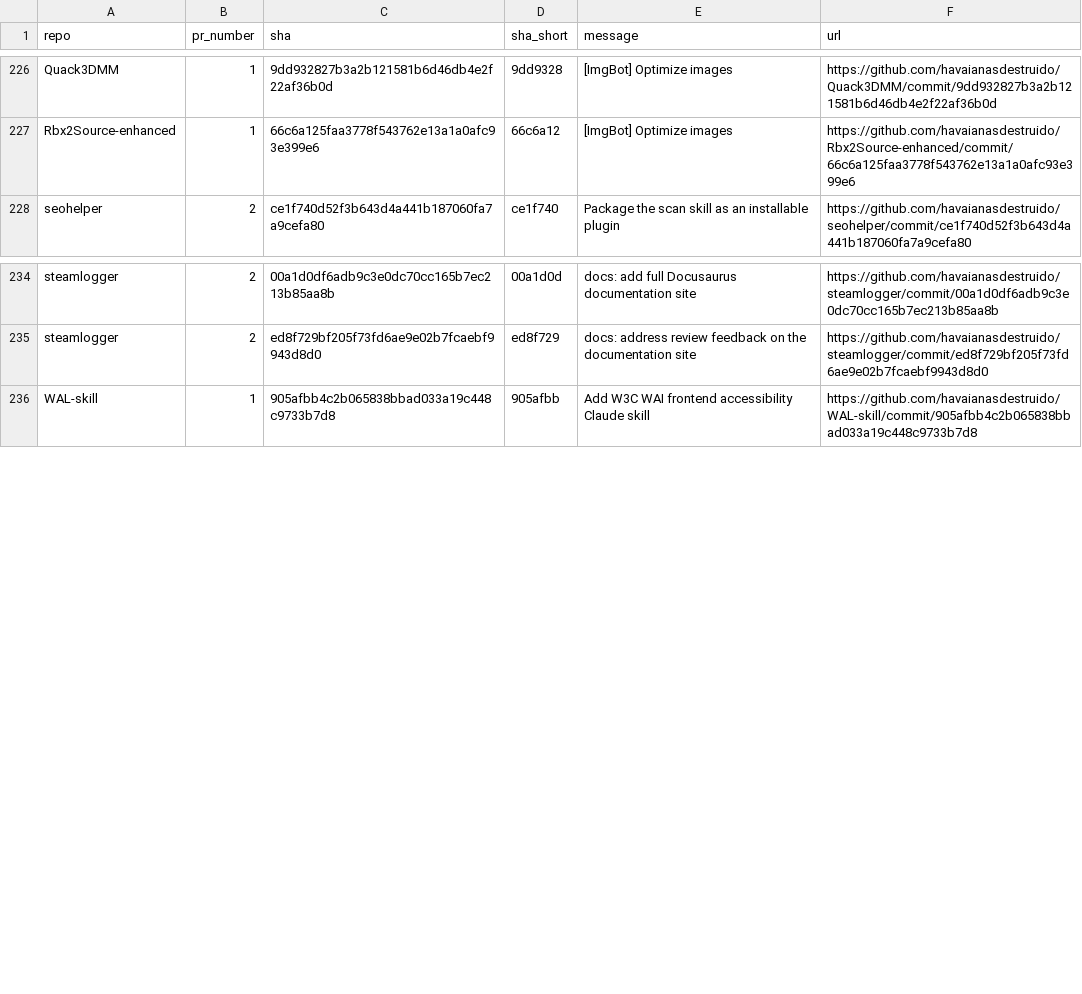
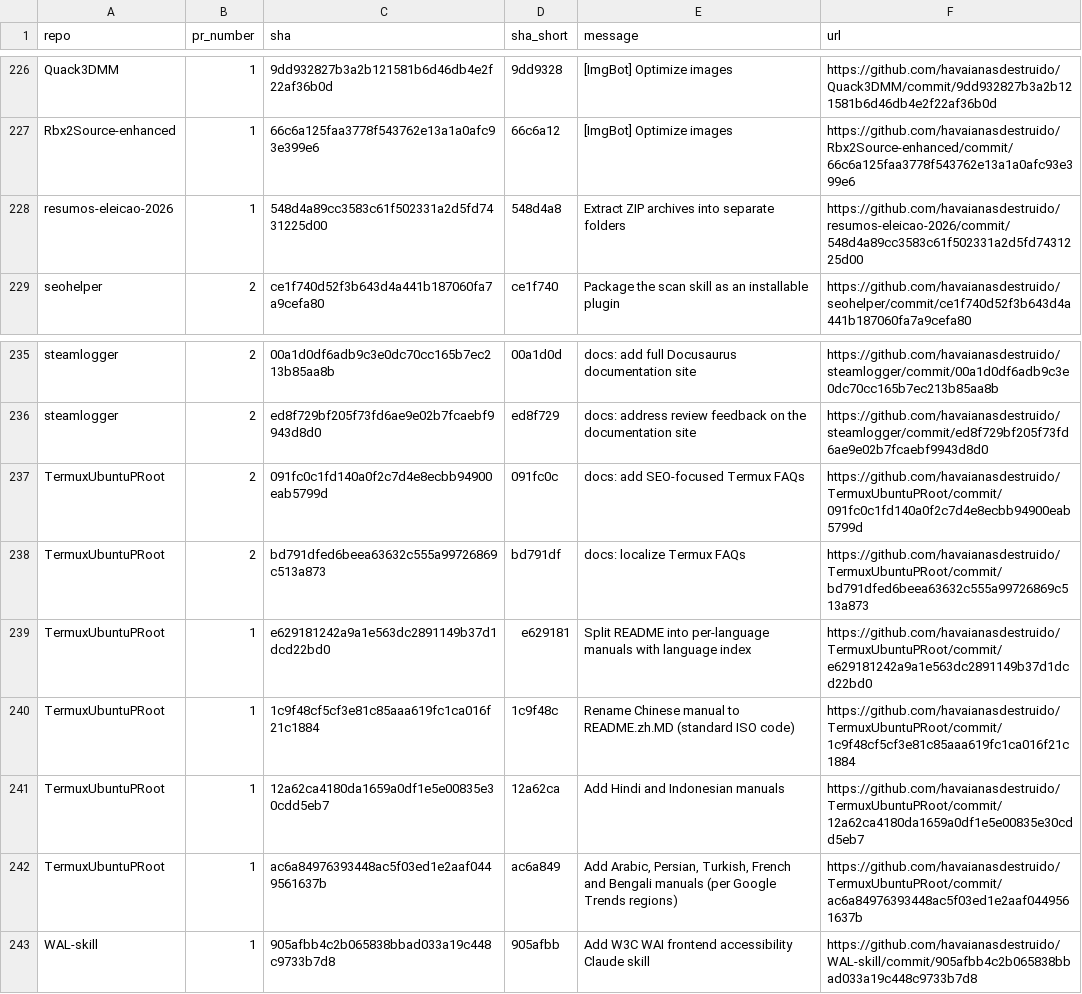
Before and after one commit to havaianasdestruido/sitemapping, a CSV file: reports/pull_request_commits.csv, drawn as a sheet; only a part is shown, gaps mark what is left out.

```diff
--- a/reports/pull_request_commits.csv
+++ b/reports/pull_request_commits.csv
@@ -227,2 +227,3 @@ Quack3DMM,1,9dd932827b3a2b121581b6d46db4e2f22af36b0d,9dd9328,[ImgBot] Optimize i
 Rbx2Source-enhanced,1,66c6a125faa3778f543762e13a1a0afc93e399e6,66c6a12,[ImgBot] Optimize images,https://github.com/havaianasdestruido/Rbx2Source-enhanced/commit/66c6a125faa3778f543762e13a1a0afc93e399e6
+resumos-eleicao-2026,1,548d4a89cc3583c61f502331a2d5fd7431225d00,548d4a8,Extract ZIP archives into separate folders,https://github.com/havaianasdestruido/resumos-eleicao-2026/commit/548d4a89cc3583c61f502331a2d5fd7431225d00
 seohelper,2,ce1f740d52f3b643d4a441b187060fa7a9cefa80,ce1f740,Package the scan skill as an installable plugin,https://github.com/havaianasdestruido/seohelper/commit/ce1f740d52f3b643d4a441b187060fa7a9cefa80
@@ -235,2 +236,8 @@ steamlogger,2,00a1d0df6adb9c3e0dc70cc165b7ec213b85aa8b,00a1d0d,docs: add full Do
 steamlogger,2,ed8f729bf205f73fd6ae9e02b7fcaebf9943d8d0,ed8f729,docs: address review feedback on the documentation site,https://github.com/havaianasdestruido/steamlogger/commit/ed8f729bf205f73fd6ae9e02b7fcaebf9943d8d0
+TermuxUbuntuPRoot,2,091fc0c1fd140a0f2c7d4e8ecbb94900eab5799d,091fc0c,docs: add SEO-focused Termux FAQs,https://github.com/havaianasdestruido/TermuxUbuntuPRoot/commit/091fc0c1fd140a0f2c7d4e8ecbb94900eab5799d
+TermuxUbuntuPRoot,2,bd791dfed6beea63632c555a99726869c513a873,bd791df,docs: localize Termux FAQs,https://github.com/havaianasdestruido/TermuxUbuntuPRoot/commit/bd791dfed6beea63632c555a99726869c513a873
+TermuxUbuntuPRoot,1,e629181242a9a1e563dc2891149b37d1dcd22bd0,e629181,Split README into per-language manuals with language index,https://github.com/havaianasdestruido/TermuxUbuntuPRoot/commit/e629181242a9a1e563dc2891149b37d1dcd22bd0
+TermuxUbuntuPRoot,1,1c9f48cf5cf3e81c85aaa619fc1ca016f21c1884,1c9f48c,Rename Chinese manual to README.zh.MD (standard ISO code),https://github.com/havaianasdestruido/TermuxUbuntuPRoot/commit/1c9f48cf5cf3e81c85aaa619fc1ca016f21c1884
+TermuxUbuntuPRoot,1,12a62ca4180da1659a0df1e5e00835e30cdd5eb7,12a62ca,Add Hindi and Indonesian manuals,https://github.com/havaianasdestruido/TermuxUbuntuPRoot/commit/12a62ca4180da1659a0df1e5e00835e30cdd5eb7
+TermuxUbuntuPRoot,1,ac6a84976393448ac5f03ed1e2aaf0449561637b,ac6a849,"Add Arabic, Persian, Turkish, French and Bengali manuals (per Google Trends regions)",https://github.com/havaianasdestruido/TermuxUbuntuPRoot/commit/ac6a84976393448ac5f03ed1e2aaf0449561637b
 WAL-skill,1,905afbb4c2b065838bbad033a19c448c9733b7d8,905afbb,Add W3C WAI frontend accessibility Claude skill,https://github.com/havaianasdestruido/WAL-skill/commit/905afbb4c2b065838bbad033a19c448c9733b7d8
```
Also changed, not shown: reports/branches.csv, reports/contributors.csv, 22 other files.
